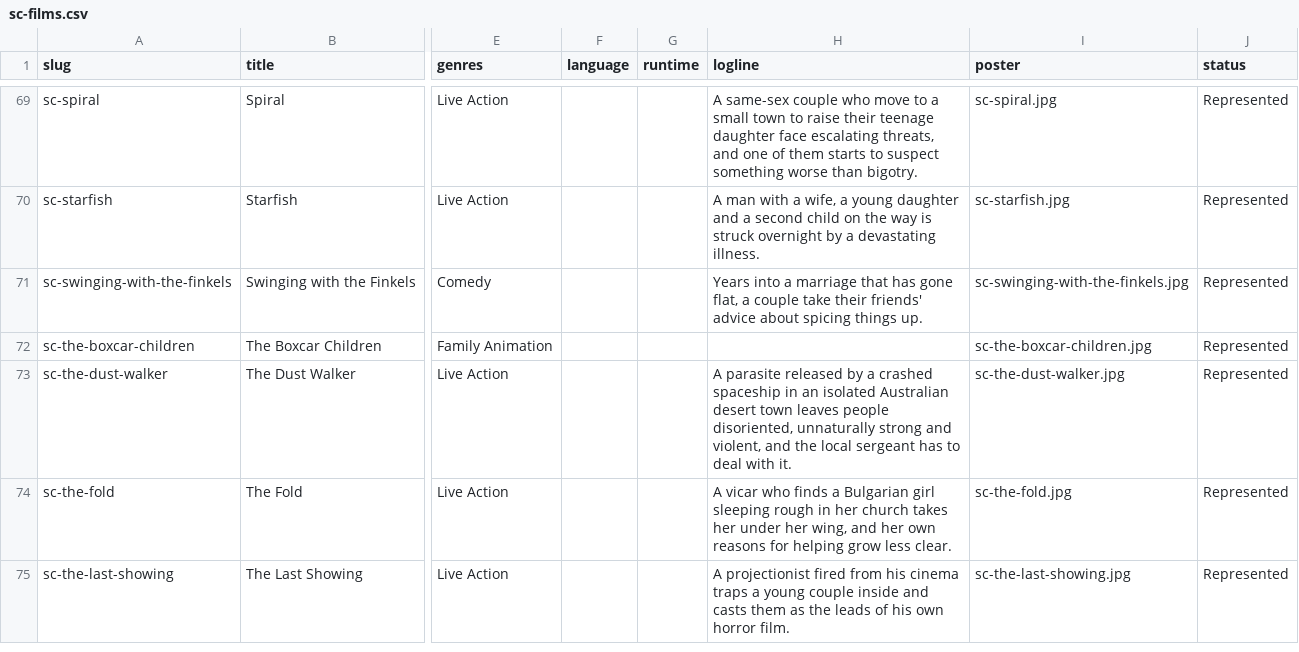
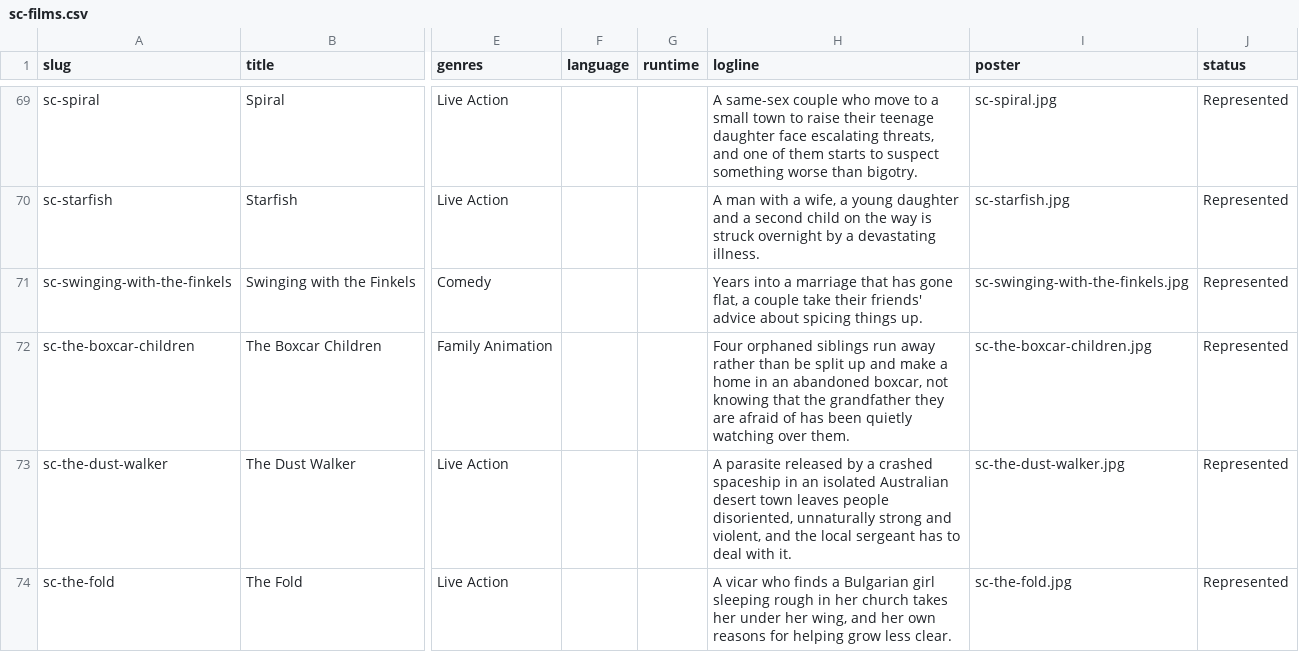
Before and after one commit to boatshareai/best-b-movies, a CSV file: data/sc-films.csv, drawn as a sheet; only a part is shown, gaps mark what is left out; the shorter side is filled out with more unchanged rows; the diff names each change by its address in the sheet, - before the commit and + after, or states it on an @@ line.

```diff
--- a/data/sc-films.csv
+++ b/data/sc-films.csv
-H72 (logline): (empty)
+H72 (logline): Four orphaned siblings run away rather than be split up and make a home in an abandoned boxcar, not knowing that the grandfather they are afraid of has been quietly watching over them.
```
Also changed, not shown: data/blue-finch.csv, 5 other files.
